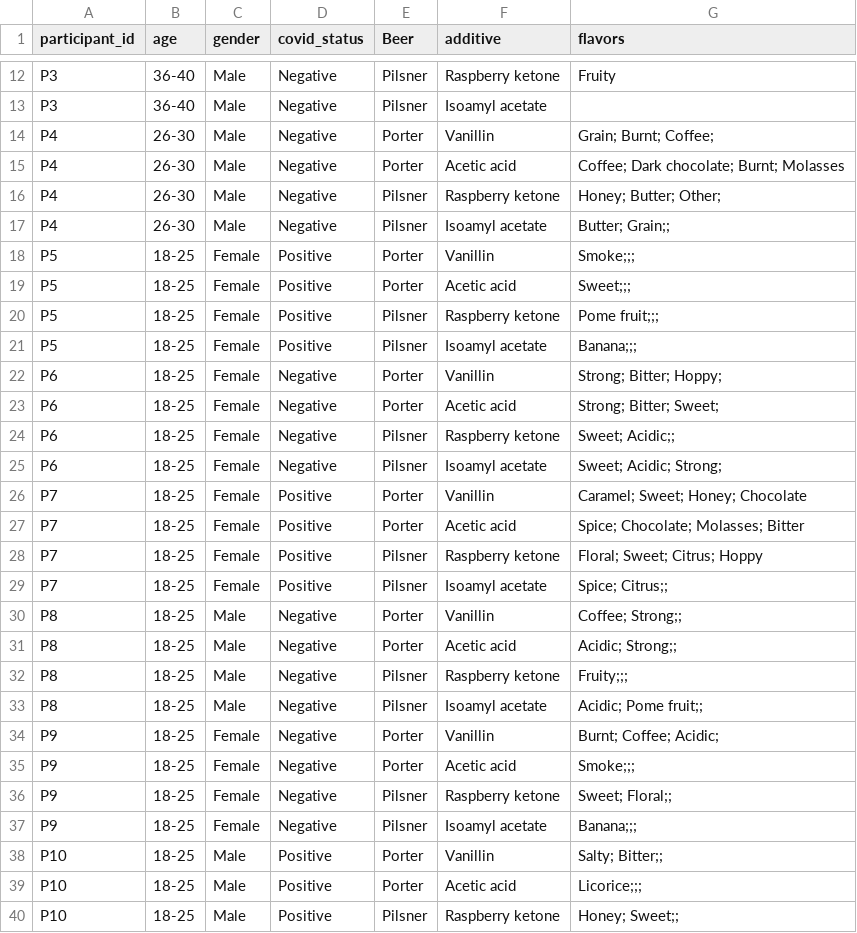
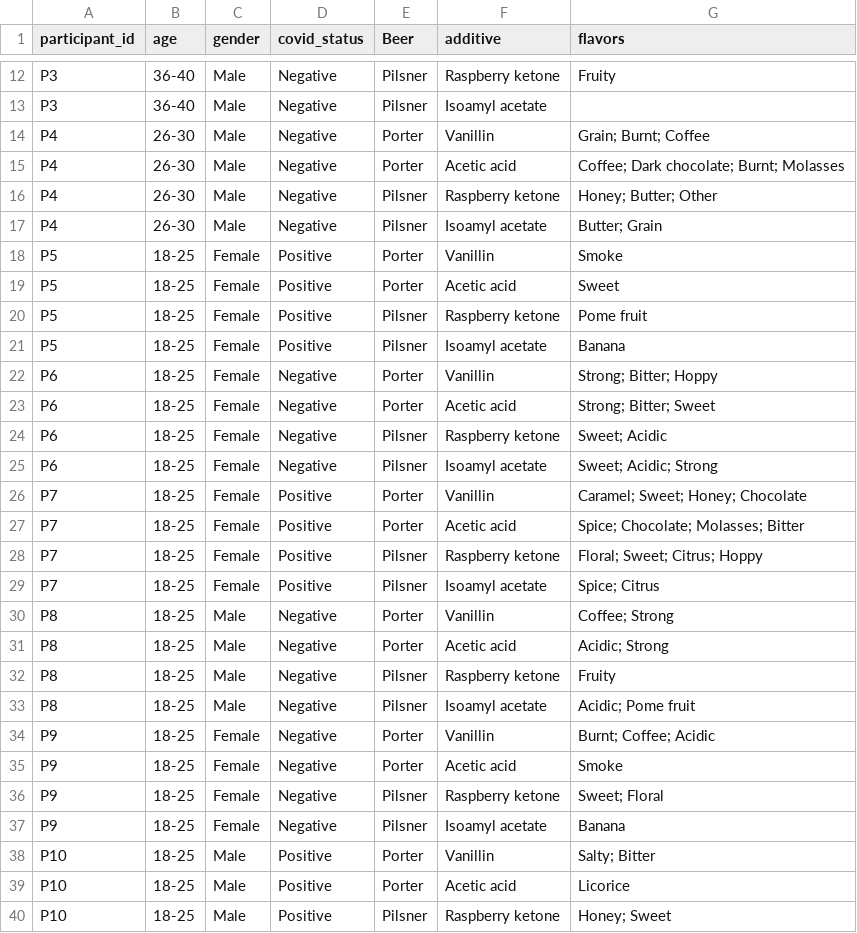
Before and after one commit to sarasivertsen/msc-thesis-sivertsen, a CSV file: datasets/flavor description datasets/fd_long.csv, drawn as a sheet; only a part is shown, gaps mark what is left out; the diff covers the shown part only.

Commit message:
Update fd_long.csv

```diff
--- a/datasets/flavor description datasets/fd_long.csv
+++ b/datasets/flavor description datasets/fd_long.csv
@@ -13,14 +13,14 @@ P3,36-40,Male,Negative,Pilsner,Raspberry ketone,Fruity
 P3,36-40,Male,Negative,Pilsner,Isoamyl acetate,
-P4,26-30,Male,Negative,Porter,Vanillin,Grain; Burnt; Coffee;
+P4,26-30,Male,Negative,Porter,Vanillin,Grain; Burnt; Coffee
 P4,26-30,Male,Negative,Porter,Acetic acid ,Coffee; Dark chocolate; Burnt; Molasses
-P4,26-30,Male,Negative,Pilsner,Raspberry ketone,Honey; Butter; Other;
-P4,26-30,Male,Negative,Pilsner,Isoamyl acetate ,Butter; Grain;;
-P5,18-25,Female,Positive,Porter,Vanillin,Smoke;;;
-P5,18-25,Female,Positive,Porter,Acetic acid ,Sweet;;;
-P5,18-25,Female,Positive,Pilsner,Raspberry ketone,Pome fruit;;;
-P5,18-25,Female,Positive,Pilsner,Isoamyl acetate ,Banana;;;
-P6,18-25,Female,Negative,Porter,Vanillin,Strong; Bitter; Hoppy;
-P6,18-25,Female,Negative,Porter,Acetic acid ,Strong; Bitter; Sweet;
-P6,18-25,Female,Negative,Pilsner,Raspberry ketone,Sweet; Acidic;;
-P6,18-25,Female,Negative,Pilsner,Isoamyl acetate ,Sweet; Acidic; Strong;
+P4,26-30,Male,Negative,Pilsner,Raspberry ketone,Honey; Butter; Other
+P4,26-30,Male,Negative,Pilsner,Isoamyl acetate ,Butter; Grain
+P5,18-25,Female,Positive,Porter,Vanillin,Smoke
+P5,18-25,Female,Positive,Porter,Acetic acid ,Sweet
+P5,18-25,Female,Positive,Pilsner,Raspberry ketone,Pome fruit
+P5,18-25,Female,Positive,Pilsner,Isoamyl acetate ,Banana
+P6,18-25,Female,Negative,Porter,Vanillin,Strong; Bitter; Hoppy
+P6,18-25,Female,Negative,Porter,Acetic acid ,Strong; Bitter; Sweet
+P6,18-25,Female,Negative,Pilsner,Raspberry ketone,Sweet; Acidic
+P6,18-25,Female,Negative,Pilsner,Isoamyl acetate ,Sweet; Acidic; Strong
 P7,18-25,Female,Positive,Porter,Vanillin,Caramel; Sweet; Honey; Chocolate
@@ -28,13 +28,13 @@ P7,18-25,Female,Positive,Porter,Acetic acid ,Spice; Chocolate; Molasses; Bitter
 P7,18-25,Female,Positive,Pilsner,Raspberry ketone,Floral; Sweet; Citrus; Hoppy
-P7,18-25,Female,Positive,Pilsner,Isoamyl acetate ,Spice; Citrus;;
-P8,18-25,Male,Negative,Porter,Vanillin,Coffee; Strong;;
-P8,18-25,Male,Negative,Porter,Acetic acid ,Acidic; Strong;;
-P8,18-25,Male,Negative,Pilsner,Raspberry ketone,Fruity;;;
-P8,18-25,Male,Negative,Pilsner,Isoamyl acetate ,Acidic; Pome fruit;;
-P9,18-25,Female,Negative,Porter,Vanillin,Burnt; Coffee; Acidic;
-P9,18-25,Female,Negative,Porter,Acetic acid ,Smoke;;;
-P9,18-25,Female,Negative,Pilsner,Raspberry ketone,Sweet; Floral;;
-P9,18-25,Female,Negative,Pilsner,Isoamyl acetate ,Banana;;;
-P10,18-25,Male,Positive,Porter,Vanillin,Salty; Bitter;;
-P10,18-25,Male,Positive,Porter,Acetic acid ,Licorice;;;
-P10,18-25,Male,Positive,Pilsner,Raspberry ketone,Honey; Sweet;;
+P7,18-25,Female,Positive,Pilsner,Isoamyl acetate ,Spice; Citrus
+P8,18-25,Male,Negative,Porter,Vanillin,Coffee; Strong
+P8,18-25,Male,Negative,Porter,Acetic acid ,Acidic; Strong
+P8,18-25,Male,Negative,Pilsner,Raspberry ketone,Fruity
+P8,18-25,Male,Negative,Pilsner,Isoamyl acetate ,Acidic; Pome fruit
+P9,18-25,Female,Negative,Porter,Vanillin,Burnt; Coffee; Acidic
+P9,18-25,Female,Negative,Porter,Acetic acid ,Smoke
+P9,18-25,Female,Negative,Pilsner,Raspberry ketone,Sweet; Floral
+P9,18-25,Female,Negative,Pilsner,Isoamyl acetate ,Banana
+P10,18-25,Male,Positive,Porter,Vanillin,Salty; Bitter
+P10,18-25,Male,Positive,Porter,Acetic acid ,Licorice
+P10,18-25,Male,Positive,Pilsner,Raspberry ketone,Honey; Sweet
```
Also changed, not shown: 1 removed row and 83 edited cells elsewhere in this file.
